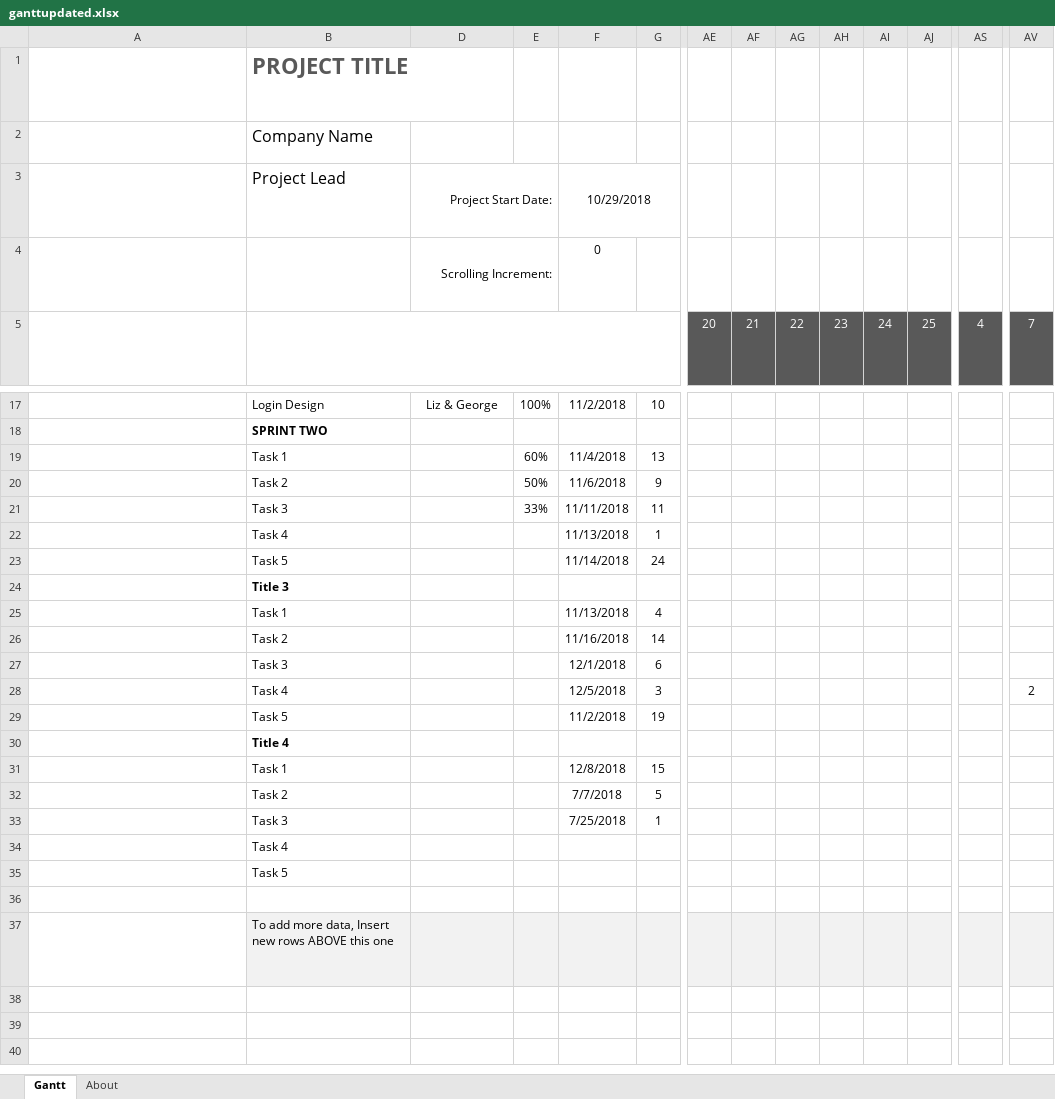
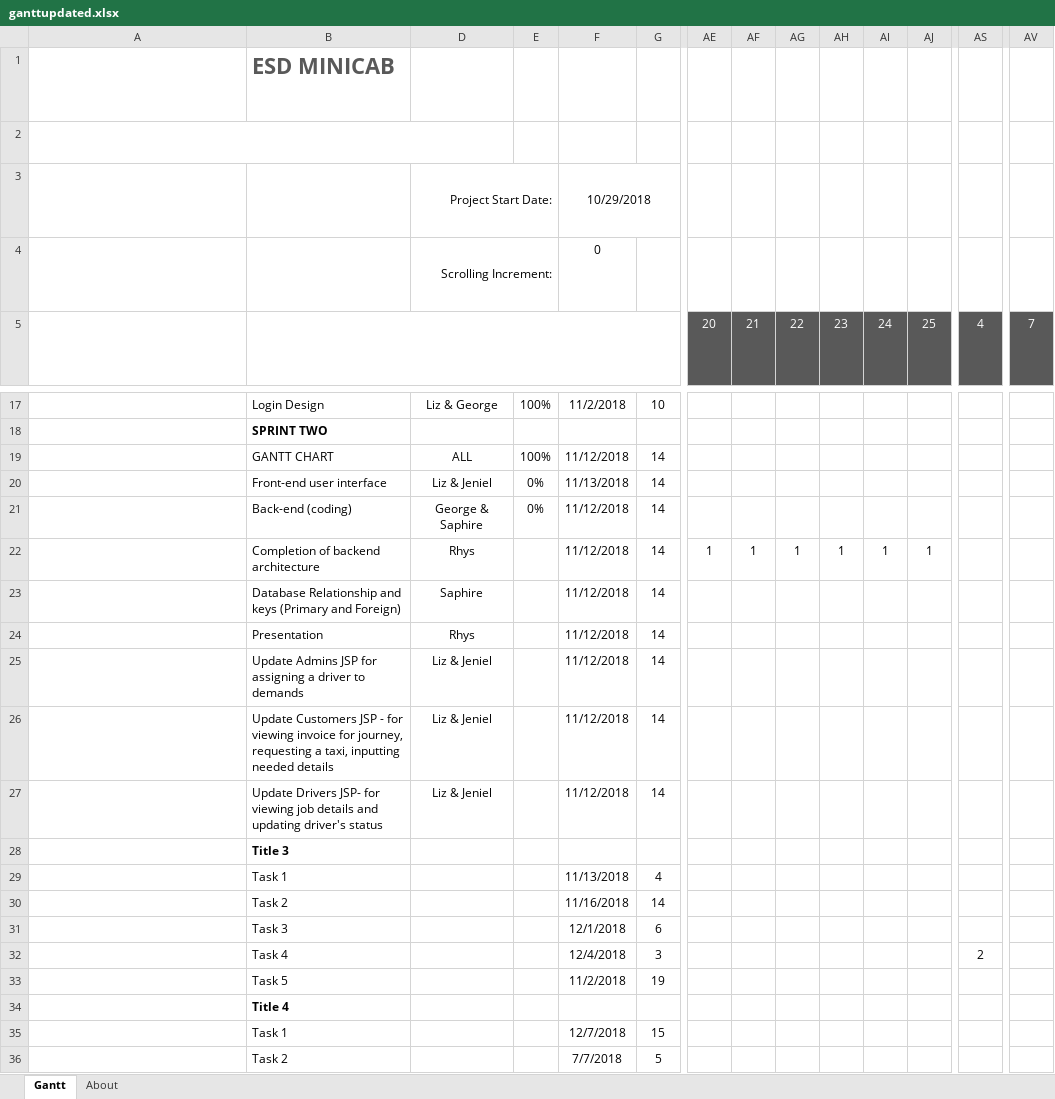
Before and after one commit to george98788/Enterprise-systems-development, an Excel workbook: ganttupdated.xlsx, sheet Gantt, drawn as a sheet; only a part is shown, gaps mark what is left out; the shorter side is filled out with more unchanged rows; long unchanged cells end in …; values as stored, in another font and other column widths than the file's, no borders; charts and pictures and conditional formats and table styles not drawn; removed rows and columns are numbered as before the commit, all else as after; rows hold the shown columns only; the diff names each change by its address in the sheet, - before the commit and + after, or states it on an @@ line.

Commit message:
Add files via upload

```diff
--- a/ganttupdated.xlsx (sheet Gantt)
+++ b/ganttupdated.xlsx (sheet Gantt)
-B1: PROJECT TITLE
+B1: ESD MINICAB
-B2: Company Name
+B2: (empty)
-B3: Project Lead
+B3: (empty)
-row 19:  | Task 1 |  | 60% | 11/4/2018 | 13
-row 20:  | Task 2 |  | 50% | 11/6/2018 | 9
-row 21:  | Task 3 |  | 33% | 11/11/2018 | 11
-row 22:  | Task 4 |  |  | 11/13/2018 | 1
-row 23:  | Task 5 |  |  | 11/14/2018 | 24
+row 19:  | GANTT CHART | ALL | 100% | 11/12/2018 | 14
+row 20:  | Front-end user interface | Liz & Jeniel | 0% | 11/13/2018 | 14
+row 21:  | Back-end (coding) | George & Saphire | 0% | 11/12/2018 | 14
+row 22:  | Completion of backend architecture | Rhys |  | 11/12/2018 | 14 | 1 | 1 | 1 | 1 | 1 | 1
+row 23:  | Database Relationship and keys (Primary and Foreign) | Saphire |  | 11/12/2018 | 14
+row 24:  | Presentation | Rhys |  | 11/12/2018 | 14
+row 25:  | Update Admins JSP for assigning a driver to demands | Liz & Jeniel |  | 11/12/2018 | 14
+row 26:  | Update Customers JSP - for viewing invoice for journey, requesting a taxi, inputting needed details | Liz & Jeniel |  | 11/12/2018 | 14
+row 27:  | Update Drivers JSP- for viewing job details and updating driver's status | Liz & Jeniel |  | 11/12/2018 | 14
-F32: 12/5/2018
+F32: 12/4/2018
-AS32: (empty)
+AS32: 2
-AV32: 2
+AV32: (empty)
-F35: 12/8/2018
+F35: 12/7/2018
```
Also changed, not shown: formulas that keep their value.
